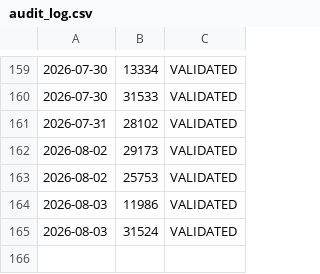
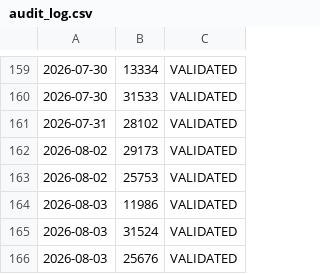
Before and after one commit to Daddy11kiddos/market-audit, a CSV file: audit_log.csv, drawn as a sheet; only a part is shown, gaps mark what is left out.

```diff
--- a/audit_log.csv
+++ b/audit_log.csv
@@ -165 +165,2 @@
 2026-08-03, 31524, VALIDATED
+2026-08-03, 25676, VALIDATED
```
